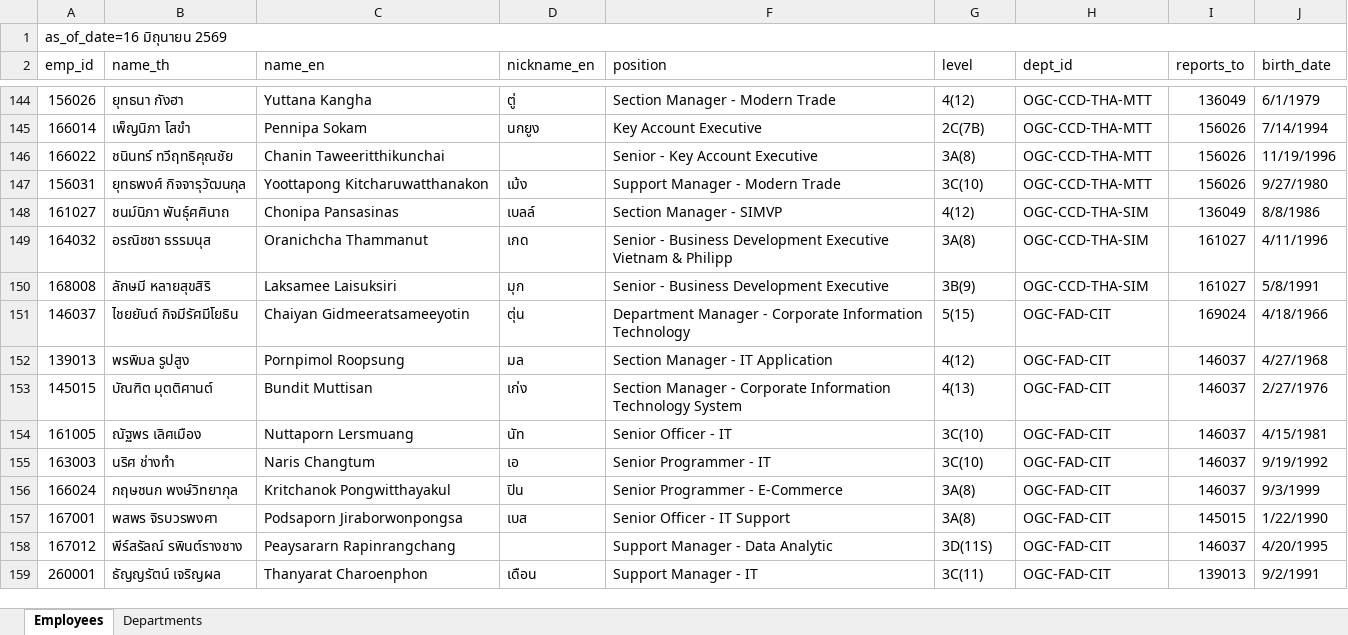
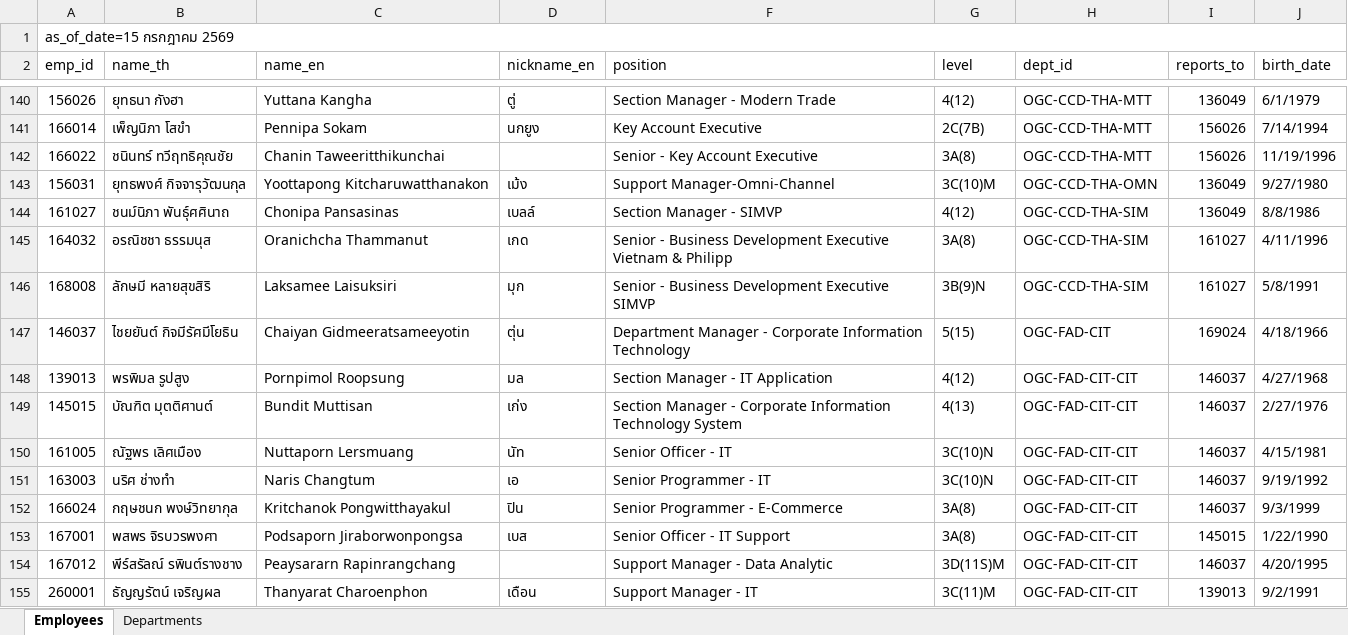
Before and after one commit to pkllimsurat-dotcom/oceanglass-orgchart, an Excel workbook: employees.xlsx, sheet Employees, drawn as a sheet; only a part is shown, gaps mark what is left out; values as stored, in another font and other column widths than the file's, no cell formats; conditional formats not drawn; addresses are those after the commit; the diff covers the shown part only; the diff names each change by its address in the sheet, - before the commit and + after, or states it on an @@ line.

```diff
--- a/employees.xlsx (sheet Employees)
+++ b/employees.xlsx (sheet Employees)
-A1 (emp_id): as_of_date=16 มิถุนายน 2569
+A1 (emp_id): as_of_date=15 กรกฎาคม 2569
-F143 (position): Support Manager - Modern Trade
+F143 (position): Support Manager-Omni-Channel
-G143 (level): 3C(10)
+G143 (level): 3C(10)M
-H143 (dept_id): OGC-CCD-THA-MTT
+H143 (dept_id): OGC-CCD-THA-OMN
-I143 (reports_to): 156026
+I143 (reports_to): 136049
-F146 (position): Senior - Business Development Executive
+F146 (position): Senior - Business Development Executive SIMVP
-G146 (level): 3B(9)
+G146 (level): 3B(9)N
-H148:H155 (dept_id): OGC-FAD-CIT
+H148:H155 (dept_id): OGC-FAD-CIT-CIT
-G150:G151 (level): 3C(10)
+G150:G151 (level): 3C(10)N
-G154 (level): 3D(11S)
+G154 (level): 3D(11S)M
-G155 (level): 3C(11)
+G155 (level): 3C(11)M
```
Also changed, not shown: 6 added rows, 14 removed rows and 213 edited cells elsewhere in this sheet, cell formats, hidden cells.
